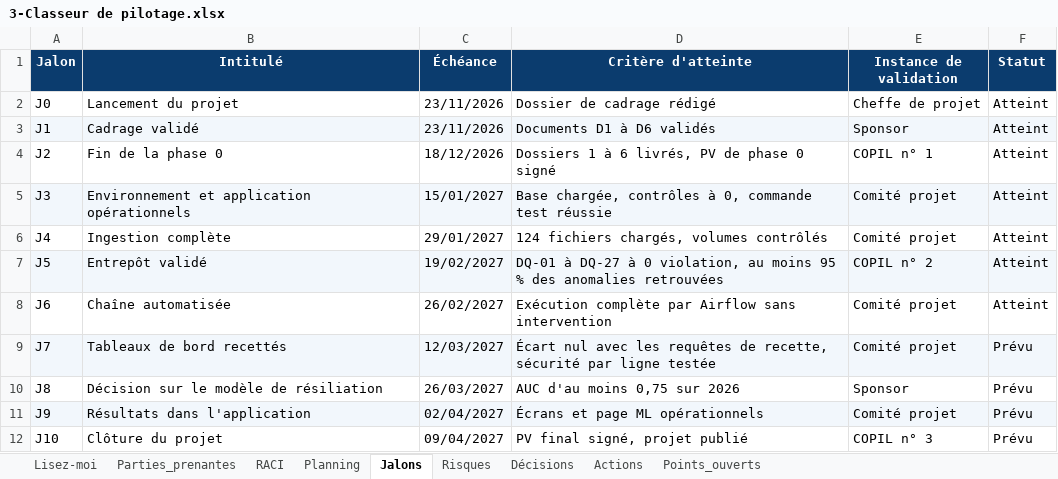
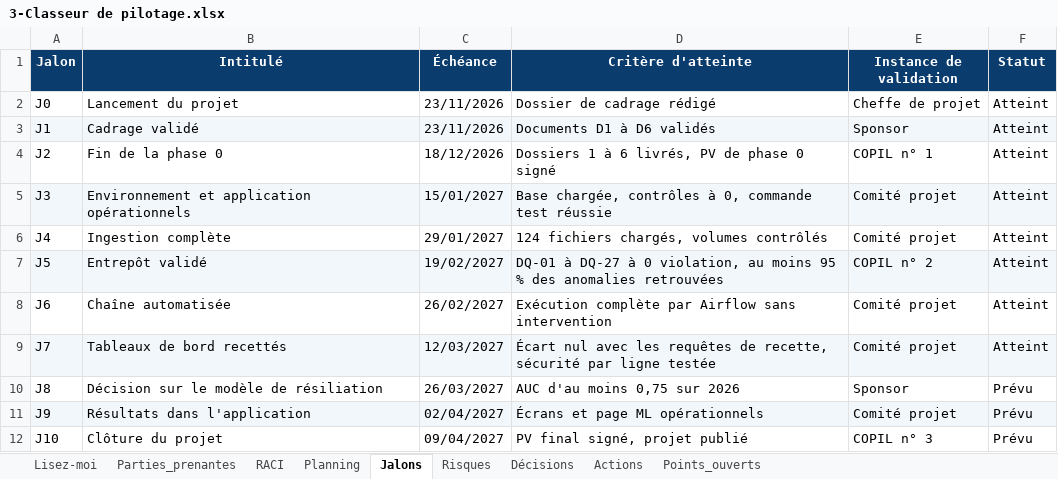
Before and after one commit to sarraabdeljaouad-ui/menuscan-tn, an Excel workbook: 00_cadrage/2-Organisation et pilotage/3-Classeur de pilotage.xlsx, sheet Jalons, drawn as a sheet; values as stored, in another font and other column widths than the file's, no borders; conditional formats not drawn; the diff names each change by its address in the sheet, - before the commit and + after, or states it on an @@ line.

Commit message:
Cloture de la phase 6 : registre v1.22, D-39, D-40, J7 atteint

```diff
--- a/00_cadrage/2-Organisation et pilotage/3-Classeur de pilotage.xlsx (sheet Jalons)
+++ b/00_cadrage/2-Organisation et pilotage/3-Classeur de pilotage.xlsx (sheet Jalons)
-F9 (Statut): Prévu
+F9 (Statut): Atteint
```
Also changed, not shown: sheet Planning, sheet Décisions, sheet Actions, sheet Lisez-moi, 2 other files.
